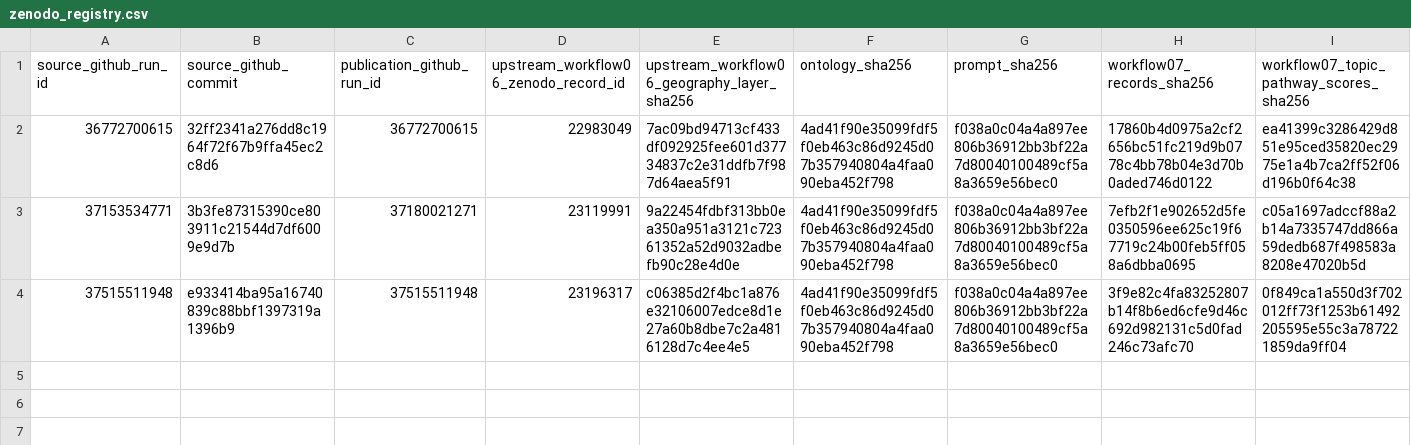
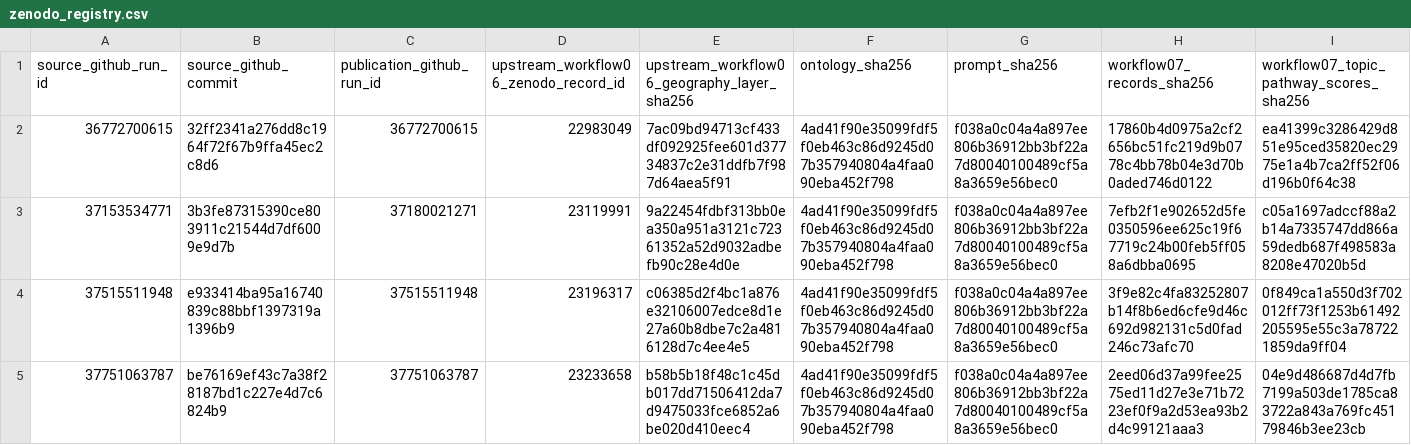
Before and after one commit to thesalmonandthetomato/LivingEvidenceMap, a CSV file: docs/workflow07/zenodo_registry.csv, drawn as a sheet; only a part is shown; rows hold the shown columns only; the diff names each change by its address in the sheet, - before the commit and + after, or states it on an @@ line.

```diff
--- a/docs/workflow07/zenodo_registry.csv
+++ b/docs/workflow07/zenodo_registry.csv
+row 5: 37751063787 | be76169ef43c7a38f28187bd1c227e4d7c6824b9 | 37751063787 | 23233658 | b58b5b18f48c1c45db017dd71506412da7d9475033fce6852a6be020d410eec4 | 4ad41f90e35099fdf5f0eb463c86d9245d07b357940804a4faa090eba452f798 | f038a0c04a4a897ee806b36912bb3bf22a7d80040100489cf5a8a3659e56bec0 | 2eed06d37a99fee2575ed11d27e3e71b7223ef0f9a2d53ea93b2d4c99121aaa3 | 04e9d486687d4d7fb7199a503de1785ca83722a843a769fc45179846b3ee23cb
```
Also changed, not shown: 1 other file.
